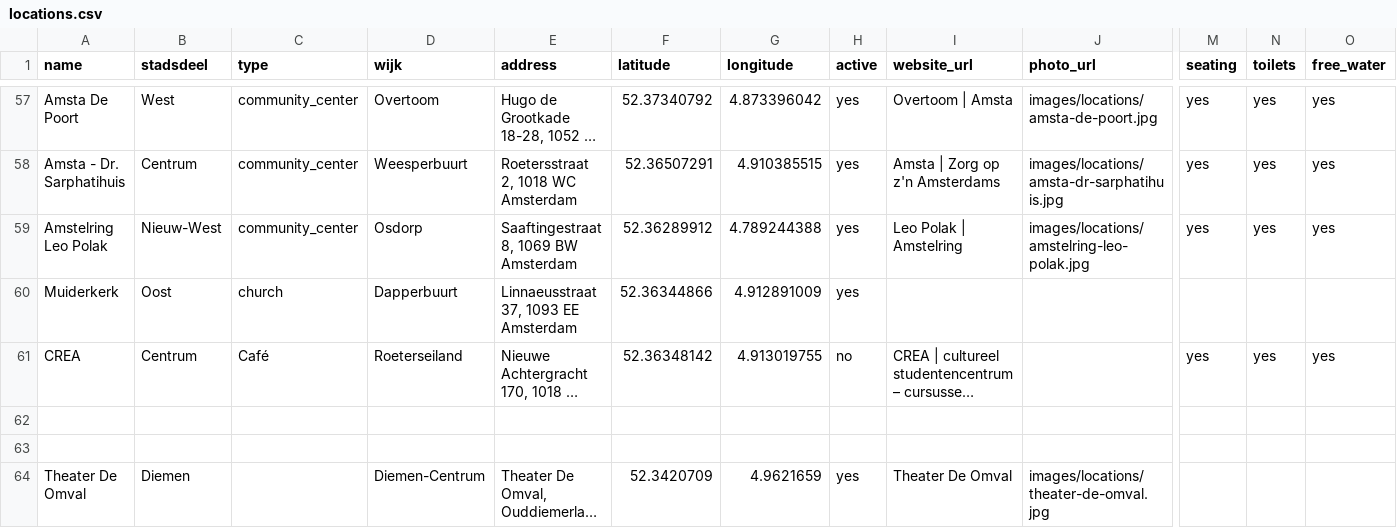
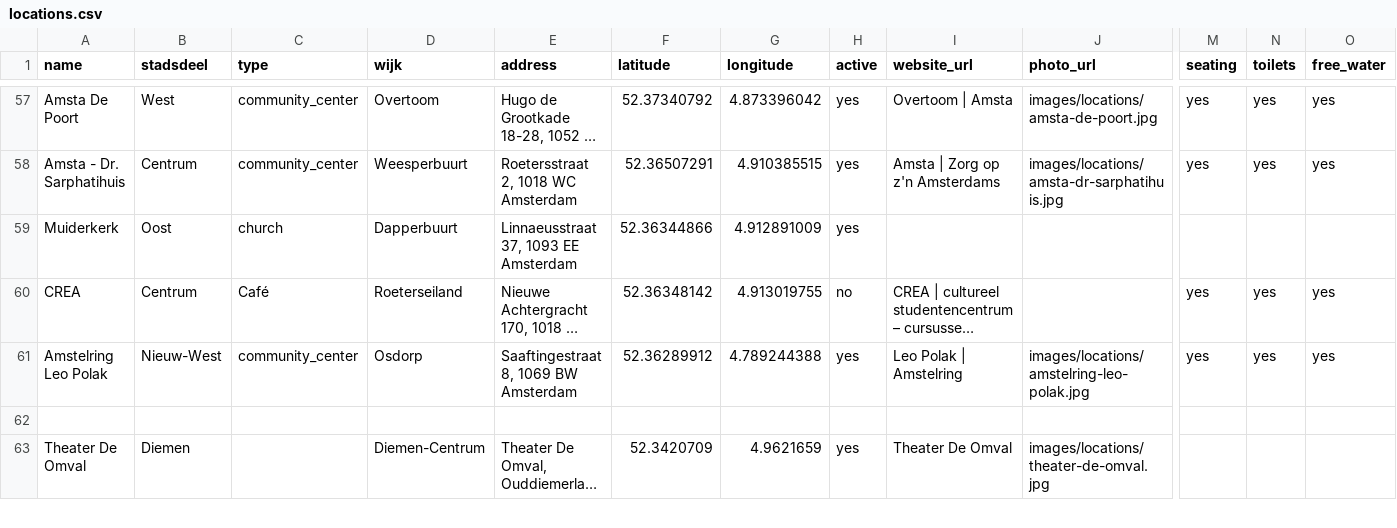
Before and after one commit to Koeltekaart/koeltekaart-amsterdam, a CSV file: data/locations.csv, drawn as a sheet; only a part is shown, gaps mark what is left out; long unchanged cells end in …; removed rows and columns are numbered as before the commit, all else as after; rows hold the shown columns only; the diff names each change by its address in the sheet, - before the commit and + after, or states it on an @@ line.

```diff
--- a/data/locations.csv
+++ b/data/locations.csv
-row 59: Amstelring Leo Polak | Nieuw-West | community_center | Osdorp | Saaftingestraat 8, 1069 BW Amsterdam | 52.36289912 | 4.789244388 | yes | Leo Polak | Amstelring | images/locations/amstelring-leo-polak.jpg | yes | yes | yes
-row 61: (empty)
+row 61: Amstelring Leo Polak | Nieuw-West | community_center | Osdorp | Saaftingestraat 8, 1069 BW Amsterdam | 52.36289912 | 4.789244388 | yes | Leo Polak | Amstelring | images/locations/amstelring-leo-polak.jpg | yes | yes | yes
```
